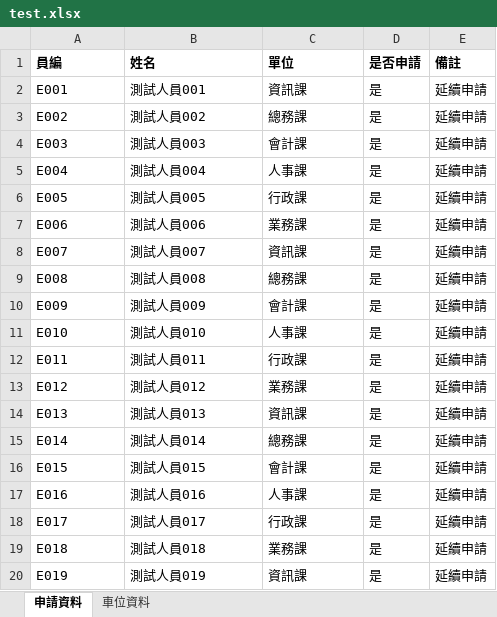
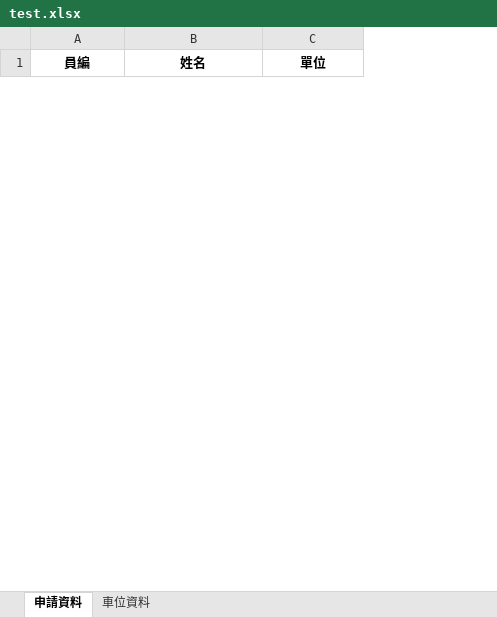
Before and after one commit to shaire51/exlcode, an Excel workbook: backreand/test.xlsx, sheet 申請資料, drawn as a sheet; only a part is shown; values as stored, in another font and other column widths than the file's, no borders; removed rows and columns are numbered as before the commit, all else as after; the diff covers the shown part only; the diff names each change by its address in the sheet, - before the commit and + after, or states it on an @@ line.

```diff
--- a/backreand/test.xlsx (sheet 申請資料)
+++ b/backreand/test.xlsx (sheet 申請資料)
-column D (是否申請), empty
-column E (備註), empty
-A1:C1 alignment: left
+A1:C1 alignment: center
-row 2: E001 | 測試人員001 | 資訊課 | 是 | 延續申請
-row 3: E002 | 測試人員002 | 總務課 | 是 | 延續申請
-row 4: E003 | 測試人員003 | 會計課 | 是 | 延續申請
-row 5: E004 | 測試人員004 | 人事課 | 是 | 延續申請
-row 6: E005 | 測試人員005 | 行政課 | 是 | 延續申請
-row 7: E006 | 測試人員006 | 業務課 | 是 | 延續申請
-row 8: E007 | 測試人員007 | 資訊課 | 是 | 延續申請
-row 9: E008 | 測試人員008 | 總務課 | 是 | 延續申請
-row 10: E009 | 測試人員009 | 會計課 | 是 | 延續申請
-row 11: E010 | 測試人員010 | 人事課 | 是 | 延續申請
-row 12: E011 | 測試人員011 | 行政課 | 是 | 延續申請
-row 13: E012 | 測試人員012 | 業務課 | 是 | 延續申請
-row 14: E013 | 測試人員013 | 資訊課 | 是 | 延續申請
-row 15: E014 | 測試人員014 | 總務課 | 是 | 延續申請
-row 16: E015 | 測試人員015 | 會計課 | 是 | 延續申請
-row 17: E016 | 測試人員016 | 人事課 | 是 | 延續申請
-row 18: E017 | 測試人員017 | 行政課 | 是 | 延續申請
-row 19: E018 | 測試人員018 | 業務課 | 是 | 延續申請
-row 20: E019 | 測試人員019 | 資訊課 | 是 | 延續申請
```
Also changed, not shown: 10 added rows and 39 removed rows elsewhere in this sheet, sheet 車位資料, 1 other file.
